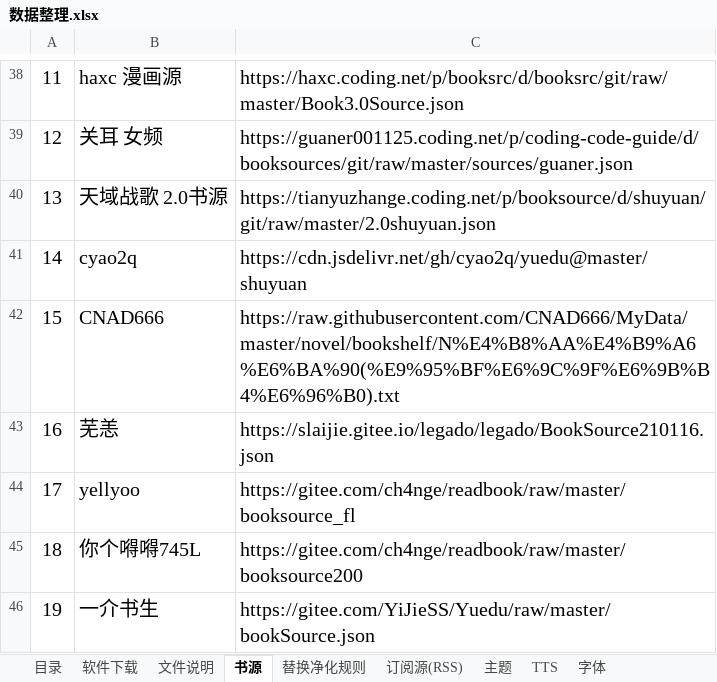
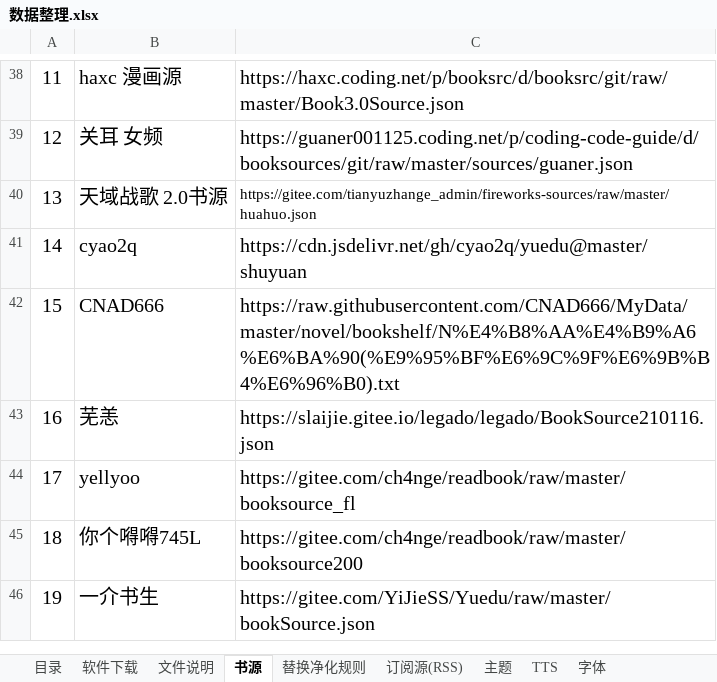
Before and after one commit to oli-fa/YueDuBackup, an Excel workbook: 数据整理.xlsx, sheet 书源, drawn as a sheet; only a part is shown, gaps mark what is left out; values as stored, in another font and other column widths than the file's, no borders; table styles not drawn; the diff names each change by its address in the sheet, - before the commit and + after, or states it on an @@ line.

```diff
--- a/数据整理.xlsx (sheet 书源)
+++ b/数据整理.xlsx (sheet 书源)
-C40: https://tianyuzhange.coding.net/p/booksource/d/shuyuan/git/raw/master/2.0shuyuan.json
+C40: https://gitee.com/tianyuzhange_admin/fireworks-sources/raw/master/huahuo.json
@@ C40 text size: smaller @@
```
Also changed, not shown: 2 other files.
